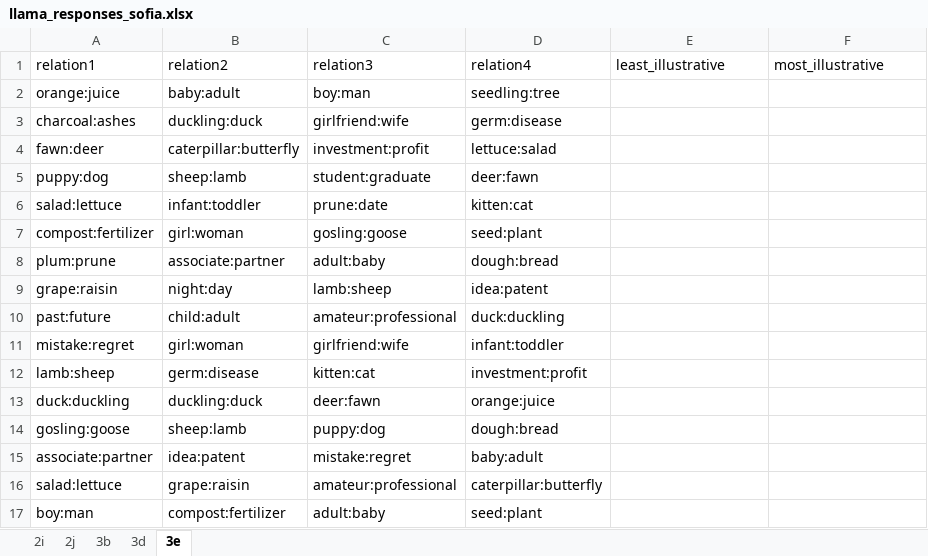
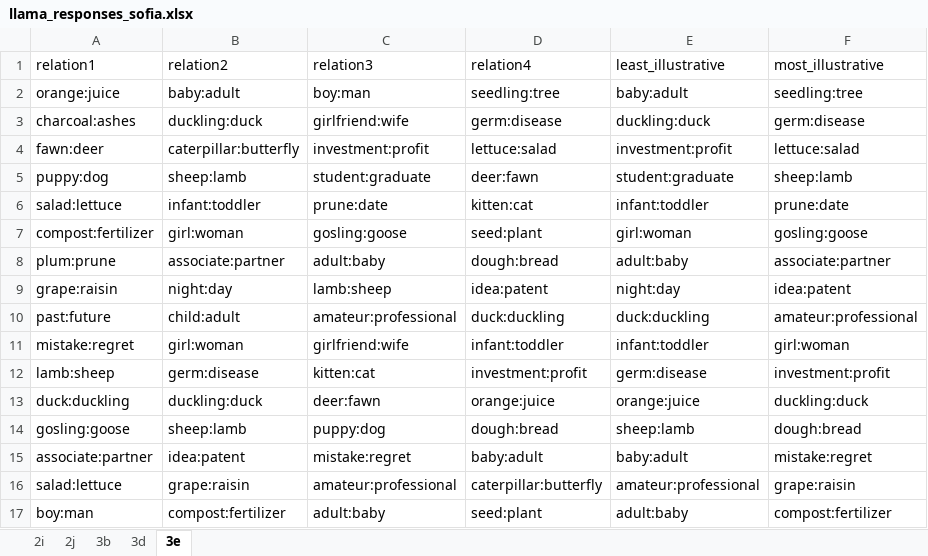
Before and after one commit to sofiapopetrogu/Llama2_Analogical_reasoning, an Excel workbook: Maxdiff-llama-answers/llama_responses_sofia.xlsx, sheet 3e, drawn as a sheet; only a part is shown; values as stored, in another font and other column widths than the file's, no borders; the diff covers the shown part only; the diff names each change by its address in the sheet, - before the commit and + after, or states it on an @@ line.

```diff
--- a/Maxdiff-llama-answers/llama_responses_sofia.xlsx (sheet 3e)
+++ b/Maxdiff-llama-answers/llama_responses_sofia.xlsx (sheet 3e)
-E2 (least_illustrative): (empty)
+E2 (least_illustrative): baby:adult
-F2 (most_illustrative): (empty)
+F2 (most_illustrative): seedling:tree
-E3 (least_illustrative): (empty)
+E3 (least_illustrative): duckling:duck
-F3 (most_illustrative): (empty)
+F3 (most_illustrative): germ:disease
-E4 (least_illustrative): (empty)
+E4 (least_illustrative): investment:profit
-F4 (most_illustrative): (empty)
+F4 (most_illustrative): lettuce:salad
-E5 (least_illustrative): (empty)
+E5 (least_illustrative): student:graduate
-F5 (most_illustrative): (empty)
+F5 (most_illustrative): sheep:lamb
-E6 (least_illustrative): (empty)
+E6 (least_illustrative): infant:toddler
-F6 (most_illustrative): (empty)
+F6 (most_illustrative): prune:date
-E7 (least_illustrative): (empty)
+E7 (least_illustrative): girl:woman
-F7 (most_illustrative): (empty)
+F7 (most_illustrative): gosling:goose
-E8 (least_illustrative): (empty)
+E8 (least_illustrative): adult:baby
-F8 (most_illustrative): (empty)
+F8 (most_illustrative): associate:partner
-E9 (least_illustrative): (empty)
+E9 (least_illustrative): night:day
-F9 (most_illustrative): (empty)
+F9 (most_illustrative): idea:patent
-E10 (least_illustrative): (empty)
+E10 (least_illustrative): duck:duckling
-F10 (most_illustrative): (empty)
+F10 (most_illustrative): amateur:professional
-E11 (least_illustrative): (empty)
+E11 (least_illustrative): infant:toddler
-F11 (most_illustrative): (empty)
+F11 (most_illustrative): girl:woman
-E12 (least_illustrative): (empty)
+E12 (least_illustrative): germ:disease
-F12 (most_illustrative): (empty)
+F12 (most_illustrative): investment:profit
-E13 (least_illustrative): (empty)
+E13 (least_illustrative): orange:juice
-F13 (most_illustrative): (empty)
+F13 (most_illustrative): duckling:duck
-E14 (least_illustrative): (empty)
+E14 (least_illustrative): sheep:lamb
-F14 (most_illustrative): (empty)
+F14 (most_illustrative): dough:bread
-E15 (least_illustrative): (empty)
+E15 (least_illustrative): baby:adult
-F15 (most_illustrative): (empty)
+F15 (most_illustrative): mistake:regret
-E16 (least_illustrative): (empty)
+E16 (least_illustrative): amateur:professional
-F16 (most_illustrative): (empty)
+F16 (most_illustrative): grape:raisin
-E17 (least_illustrative): (empty)
+E17 (least_illustrative): adult:baby
-F17 (most_illustrative): (empty)
+F17 (most_illustrative): compost:fertilizer
```
Also changed, not shown: 154 edited cells elsewhere in this sheet, sheet 3d, 2 other files.
